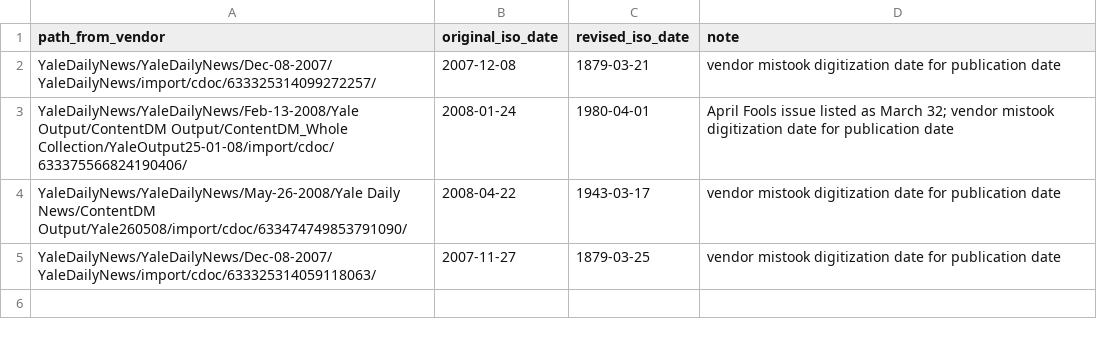
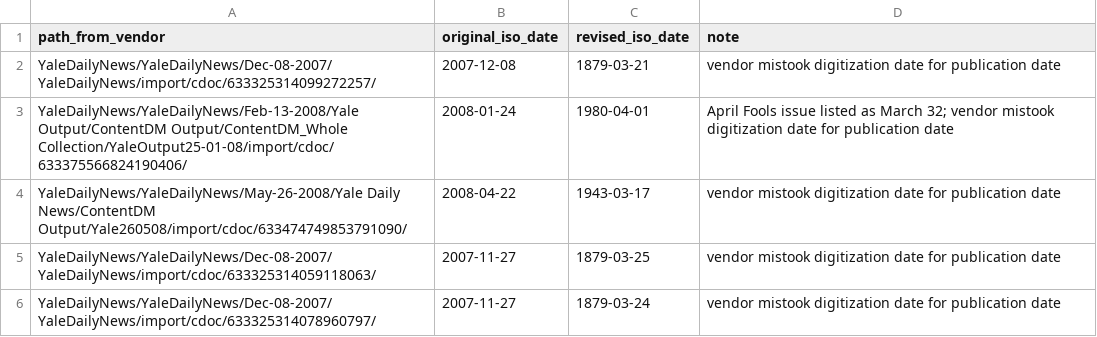
Before and after one commit to pleonard212/yale-daily-ngrams, a CSV file: errata.csv, drawn as a sheet.

Commit message:
Update errata.csv

```diff
--- a/errata.csv
+++ b/errata.csv
@@ -5 +5,2 @@ YaleDailyNews/YaleDailyNews/May-26-2008/Yale Daily News/ContentDM Output/Yale260
 YaleDailyNews/YaleDailyNews/Dec-08-2007/YaleDailyNews/import/cdoc/633325314059118063/,2007-11-27,1879-03-25,vendor mistook digitization date for publication date
+YaleDailyNews/YaleDailyNews/Dec-08-2007/YaleDailyNews/import/cdoc/633325314078960797/,2007-11-27,1879-03-24,vendor mistook digitization date for publication date
```
